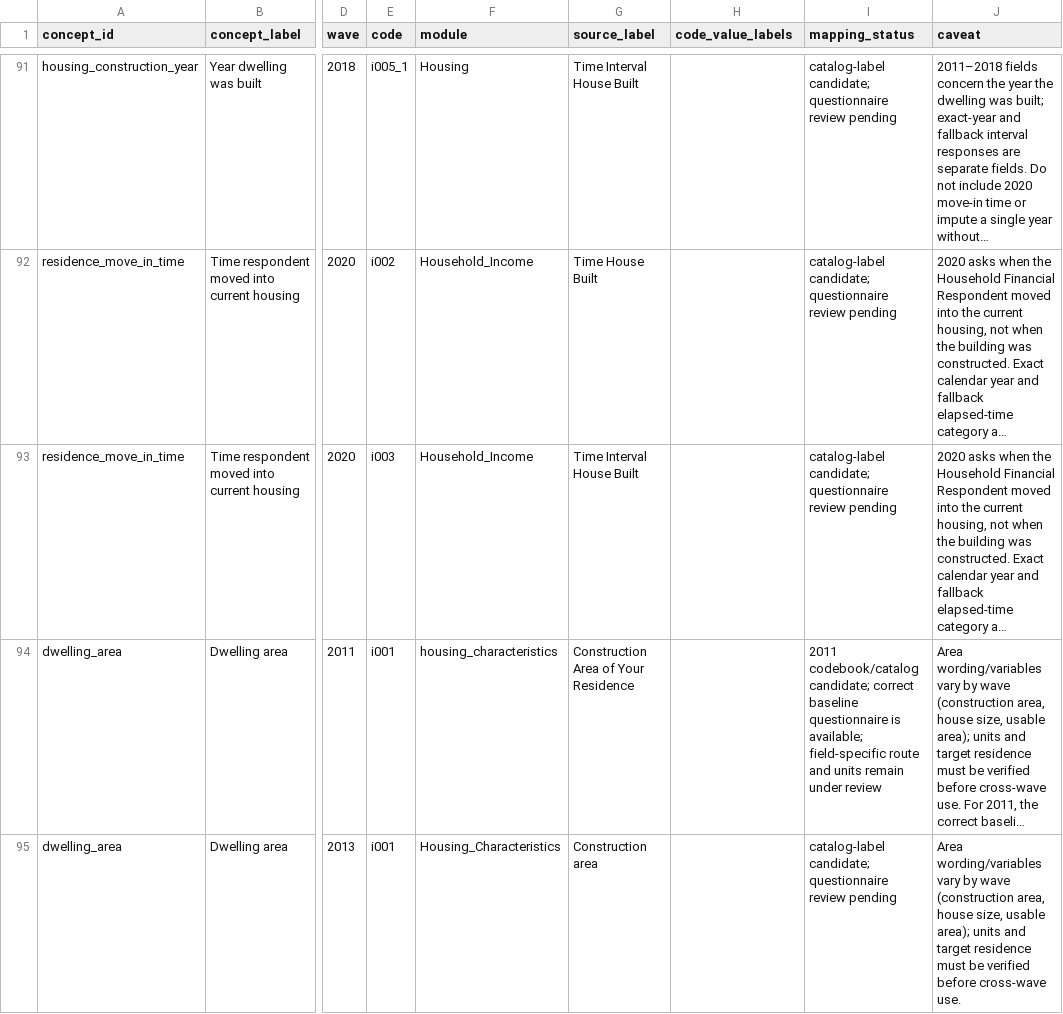
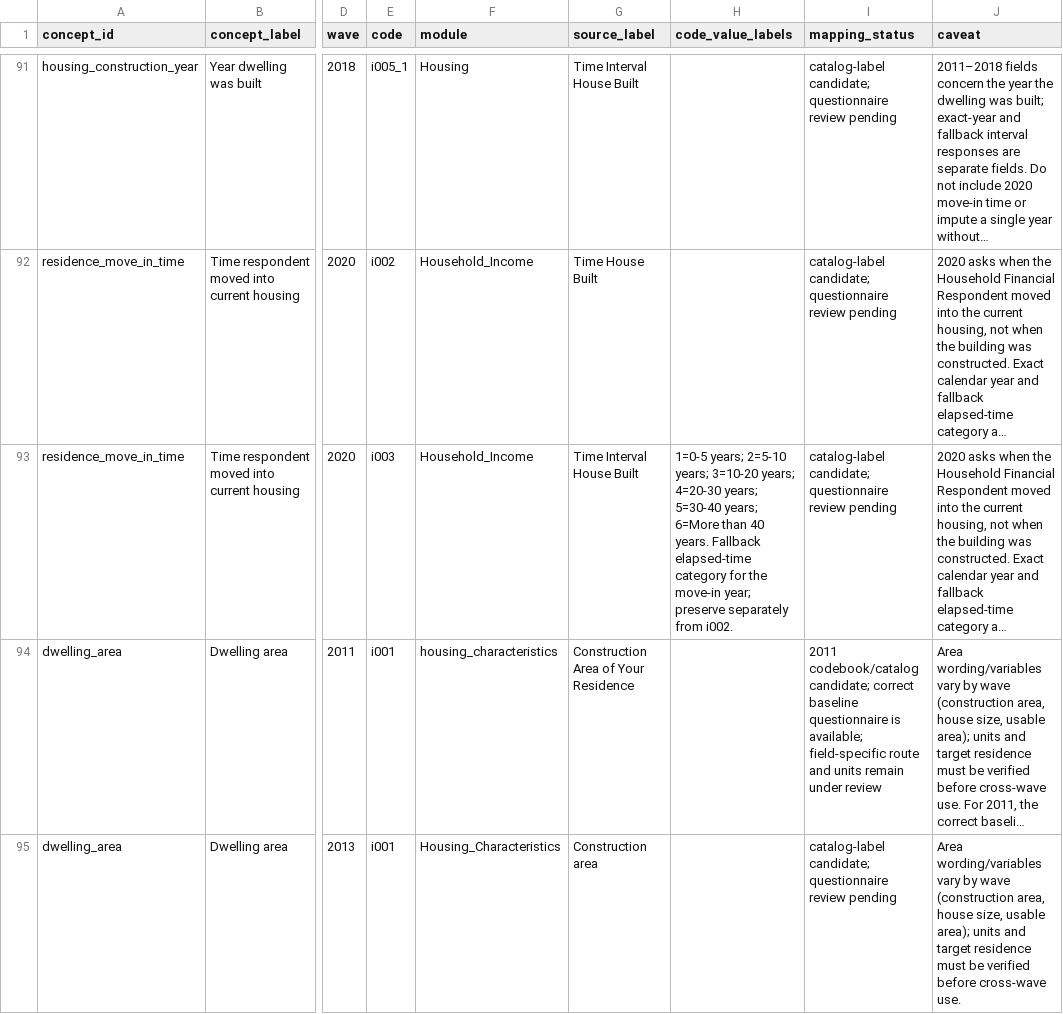
Before and after one commit to calebchu40-gif/charls-exwas-atlas, a CSV file: audit/food_environment_crosswalk_v1.csv, drawn as a sheet; only a part is shown, gaps mark what is left out; long unchanged cells end in …; the diff names each change by its address in the sheet, - before the commit and + after, or states it on an @@ line.

```diff
--- a/audit/food_environment_crosswalk_v1.csv
+++ b/audit/food_environment_crosswalk_v1.csv
-H93 (code_value_labels): (empty)
+H93 (code_value_labels): 1=0-5 years; 2=5-10 years; 3=10-20 years; 4=20-30 years; 5=30-40 years; 6=More than 40 years. Fallback elapsed-time category for the move-in year; preserve separately from i002.
```
Also changed, not shown: 17 other files.
